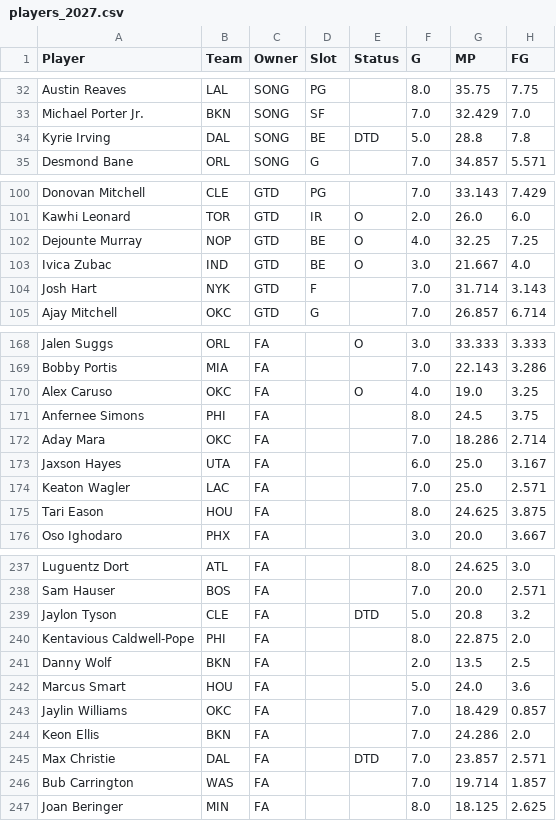
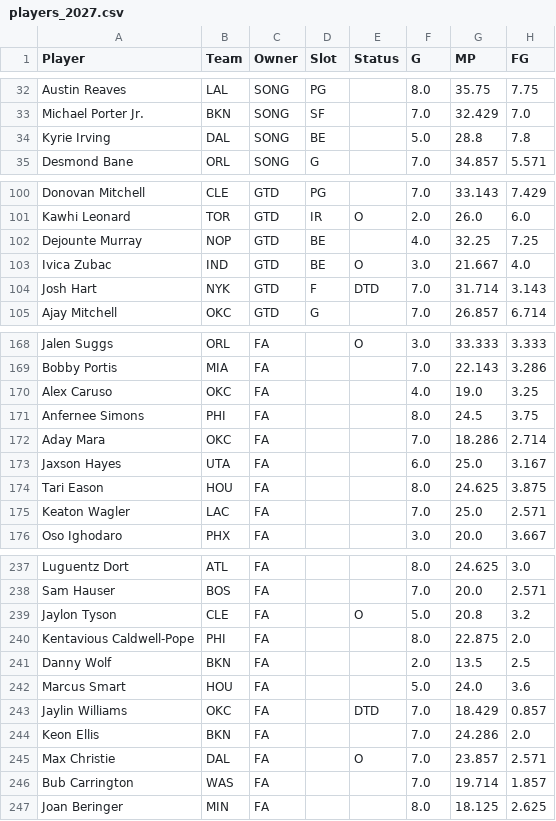
Before and after one commit to bconspicuous/hoops-board, a CSV file: ten/data/players_2027.csv, drawn as a sheet; only a part is shown, gaps mark what is left out; the diff covers the shown part only; the diff names each change by its address in the sheet, - before the commit and + after, or states it on an @@ line.

```diff
--- a/ten/data/players_2027.csv
+++ b/ten/data/players_2027.csv
-E34 (Status): DTD
+E34 (Status): (empty)
-E102 (Status): O
+E102 (Status): (empty)
-E104 (Status): (empty)
+E104 (Status): DTD
-E170 (Status): O
+E170 (Status): (empty)
@@ row 175 moved to row 174: Tari Eason @@
-E239 (Status): DTD
+E239 (Status): O
-E243 (Status): (empty)
+E243 (Status): DTD
-E245 (Status): DTD
+E245 (Status): O
```
Also changed, not shown: 5 moved rows and 8 edited cells elsewhere in this file, 8 other files.
